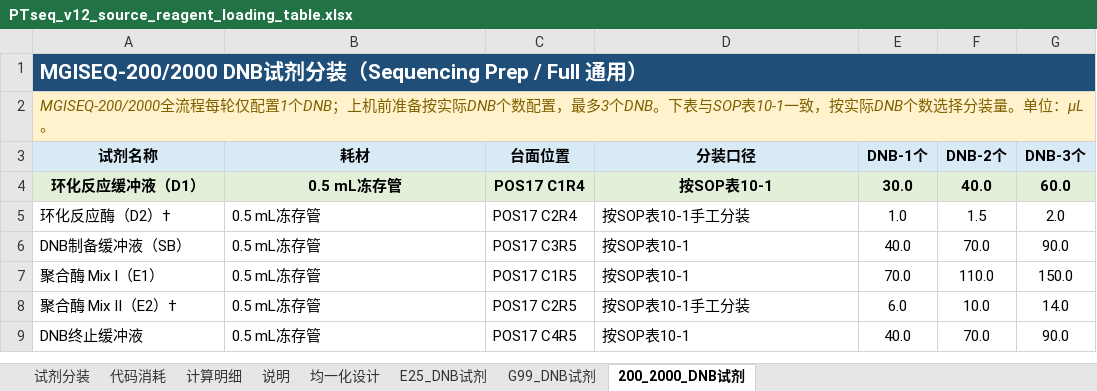
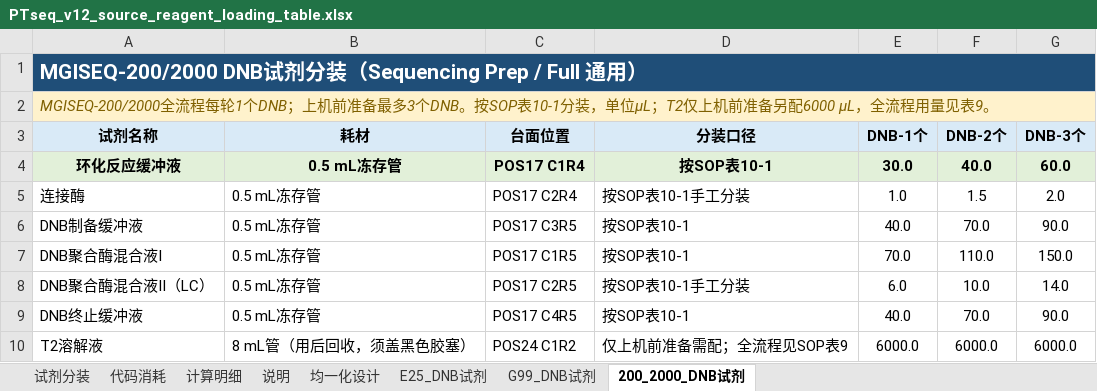
Before and after one commit to yoshnii/GenSIRO48_PTseq, an Excel workbook: 产品信息/PTseq_v12_source_reagent_loading_table.xlsx, sheet 200_2000_DNB试剂, drawn as a sheet; values as stored, in another font and other column widths than the file's, no borders; the diff names each change by its address in the sheet, - before the commit and + after, or states it on an @@ line.

```diff
--- a/产品信息/PTseq_v12_source_reagent_loading_table.xlsx (sheet 200_2000_DNB试剂)
+++ b/产品信息/PTseq_v12_source_reagent_loading_table.xlsx (sheet 200_2000_DNB试剂)
-A2 (试剂名称): …流程每轮仅配置1个DNB；上机前准备按实际DNB个数配置，最多3个DNB。下表与SOP表10-1一致，按实际DNB个数选择分装量。单位：µL。
+A2 (试剂名称): …流程每轮1个DNB；上机前准备最多3个DNB。按SOP表10-1分装，单位µL；T2仅上机前准备另配6000 µL，全流程用量见表9。
-A4 (试剂名称): 环化反应缓冲液（D1）
+A4 (试剂名称): 环化反应缓冲液
-A5 (试剂名称): 环化反应酶（D2）†
+A5 (试剂名称): 连接酶
-A6 (试剂名称): DNB制备缓冲液（SB）
+A6 (试剂名称): DNB制备缓冲液
-A7 (试剂名称): 聚合酶 Mix I（E1）
+A7 (试剂名称): DNB聚合酶混合液Ⅰ
-A8 (试剂名称): 聚合酶 Mix II（E2）†
+A8 (试剂名称): DNB聚合酶混合液Ⅱ（LC）
+row 10: T2溶解液 | 8 mL管（用后回收，须盖黑色胶塞） | POS24 C1R2 | 仅上机前准备需配；全流程见SOP表9 | 6000.0 | 6000.0 | 6000.0
```
Also changed, not shown: sheet 试剂分装, sheet G99_DNB试剂, sheet 代码消耗, sheet E25_DNB试剂, sheet 计算明细, sheet 说明, formulas that keep their value, hidden cells, 5 other files.
